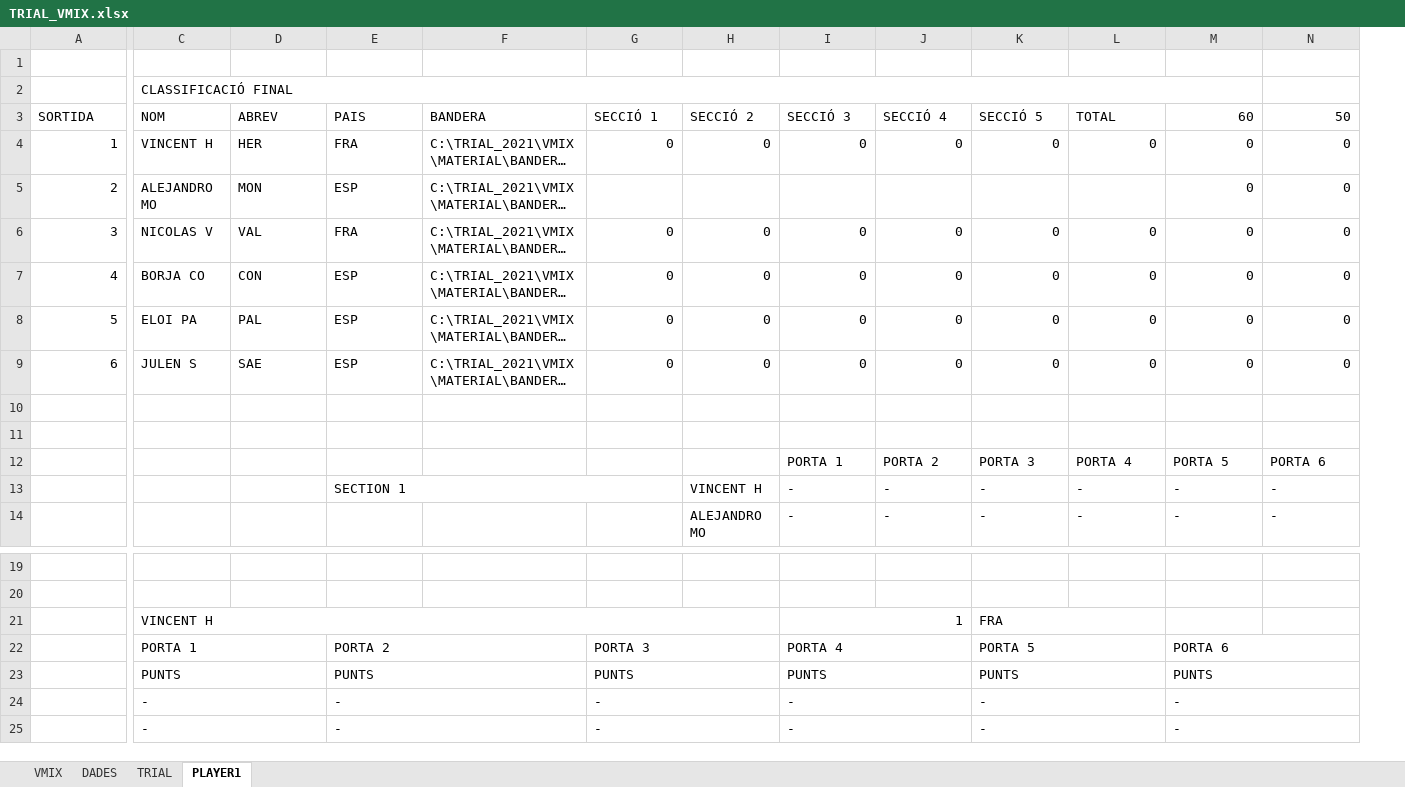
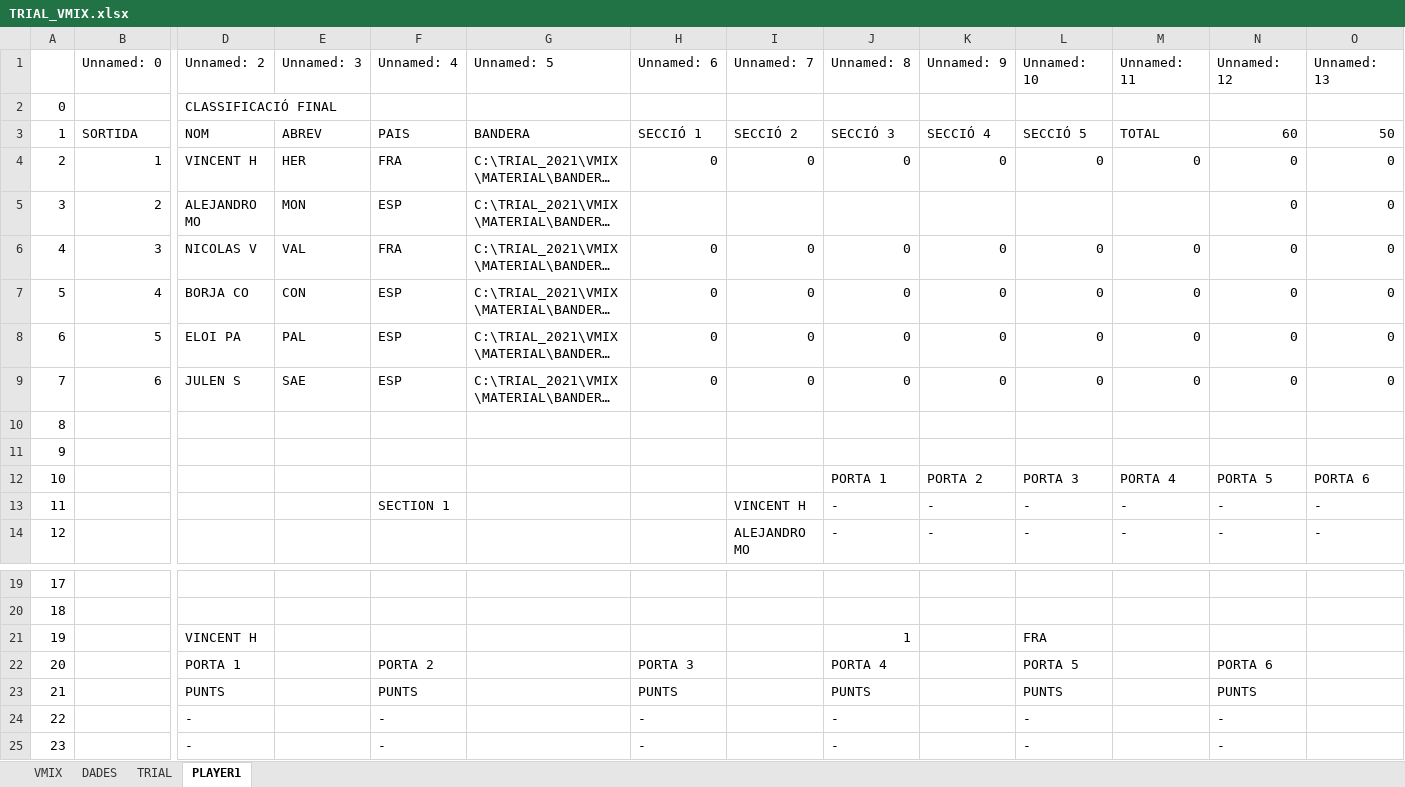
Before and after one commit to cstil0/TRIAL, an Excel workbook: TRIAL_VMIX.xlsx, sheet PLAYER1, drawn as a sheet; only a part is shown, gaps mark what is left out; long unchanged cells end in …; values as stored, in another font and other column widths than the file's, no cell formats; table styles not drawn; removed rows and columns are numbered as before the commit, all else as after; rows hold the shown columns only; the diff covers the shown part only; the diff names each change by its address in the sheet, - before the commit and + after, or states it on an @@ line.

```diff
--- a/TRIAL_VMIX.xlsx (sheet PLAYER1)
+++ b/TRIAL_VMIX.xlsx (sheet PLAYER1)
+column A, rows 2-14: 0 | 1 | 2 | 3 | 4 | 5 | 6 | 7 | 8 | 9 | 10 | 11 | 12; rows 19-25: 17 | 18 | 19 | 20 | 21 | 22 | 23
-row 1: (empty)
+row 1:  | Unnamed: 0 | Unnamed: 2 | Unnamed: 3 | Unnamed: 4 | Unnamed: 5 | Unnamed: 6 | Unnamed: 7 | Unnamed: 8 | Unnamed: 9 | Unnamed: 10 | Unnamed: 11 | Unnamed: 12 | Unnamed: 13
-C2:M2 merged
-E13:G13 merged
-C21:H21 merged
-I21:J21 merged
-K21:L21 merged
-C22:D22 merged
-E22:F22 merged
-G22:H22 merged
-I22:J22 merged
-K22:L22 merged
-M22:N22 merged
-C23:D23 merged
-E23:F23 merged
-G23:H23 merged
-I23:J23 merged
-K23:L23 merged
-M23:N23 merged
-C24:D24 merged
-E24:F24 merged
-G24:H24 merged
-I24:J24 merged
-K24:L24 merged
-M24:N24 merged
-C25:D25 merged
-E25:F25 merged
-G25:H25 merged
-I25:J25 merged
-K25:L25 merged
-M25:N25 merged
```
Also changed, not shown: merged cells elsewhere in this sheet, sheet TRIAL, sheet VMIX, sheet DADES, cell formats, formulas that keep their value, 1 other file.
